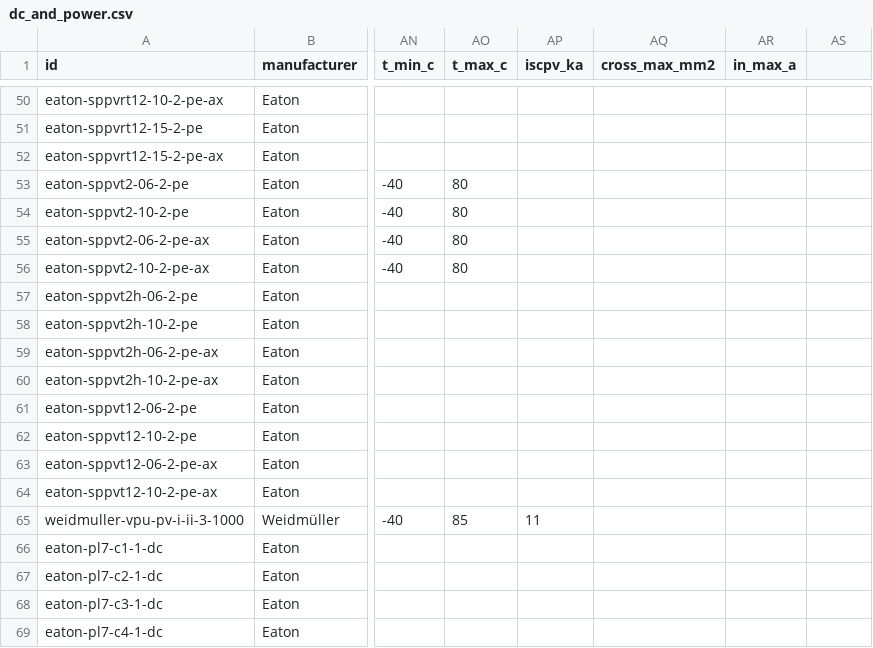
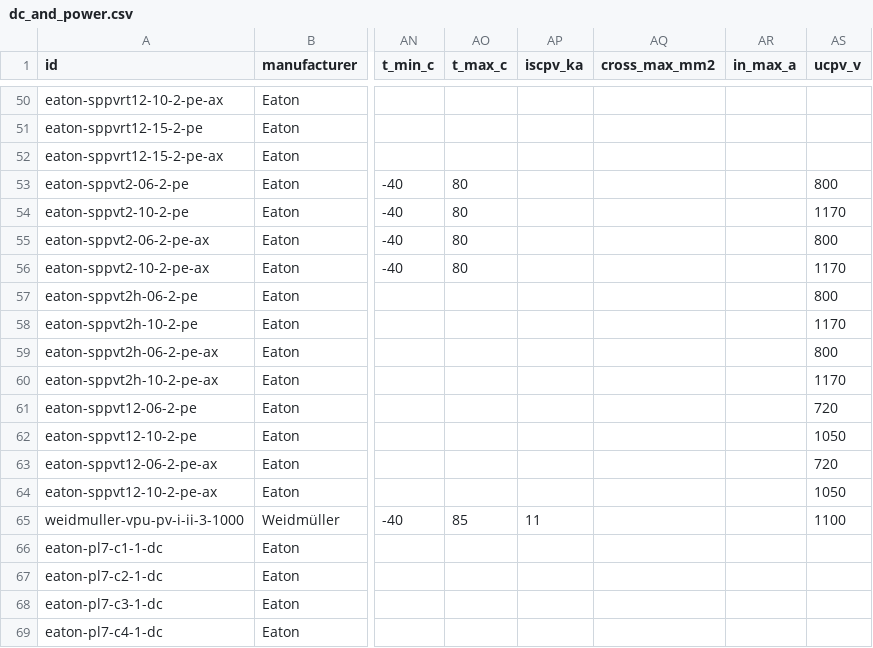
Before and after one commit to papro-thc/EnvoCAD, a CSV file: envocad/library/builtin/components/dc_and_power.csv, drawn as a sheet; only a part is shown, gaps mark what is left out; the diff covers the shown part only; the diff names each change by its address in the sheet, - before the commit and + after, or states it on an @@ line.

```diff
--- a/envocad/library/builtin/components/dc_and_power.csv
+++ b/envocad/library/builtin/components/dc_and_power.csv
-AS1: (empty)
+AS1: ucpv_v
-AS53 (ucpv_v): (empty)
+AS53 (ucpv_v): 800
-AS54 (ucpv_v): (empty)
+AS54 (ucpv_v): 1170
-AS55 (ucpv_v): (empty)
+AS55 (ucpv_v): 800
-AS56 (ucpv_v): (empty)
+AS56 (ucpv_v): 1170
-AS57 (ucpv_v): (empty)
+AS57 (ucpv_v): 800
-AS58 (ucpv_v): (empty)
+AS58 (ucpv_v): 1170
-AS59 (ucpv_v): (empty)
+AS59 (ucpv_v): 800
-AS60 (ucpv_v): (empty)
+AS60 (ucpv_v): 1170
-AS61 (ucpv_v): (empty)
+AS61 (ucpv_v): 720
-AS62 (ucpv_v): (empty)
+AS62 (ucpv_v): 1050
-AS63 (ucpv_v): (empty)
+AS63 (ucpv_v): 720
-AS64 (ucpv_v): (empty)
+AS64 (ucpv_v): 1050
-AS65 (ucpv_v): (empty)
+AS65 (ucpv_v): 1100
```
Also changed, not shown: 22 edited cells elsewhere in this file, 3 other files.
